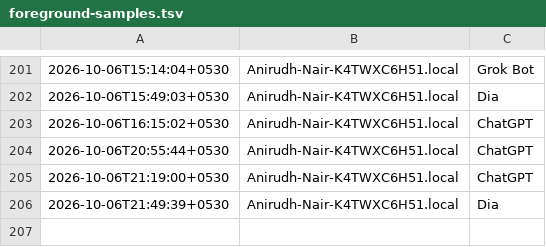
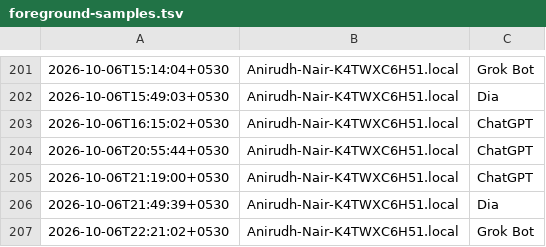
Before and after one commit to anirnair/daymeter, a TSV file: dashboard/foreground-samples.tsv, drawn as a sheet; only a part is shown, gaps mark what is left out; the diff names each change by its address in the sheet, - before the commit and + after, or states it on an @@ line.

```diff
--- a/dashboard/foreground-samples.tsv
+++ b/dashboard/foreground-samples.tsv
+row 207: 2026-10-06T22:21:02+0530 | Anirudh-Nair-K4TWXC6H51.local | Grok Bot
```
Also changed, not shown: dashboard/public/foreground-samples.tsv, foreground-samples.tsv, 5 other files.
